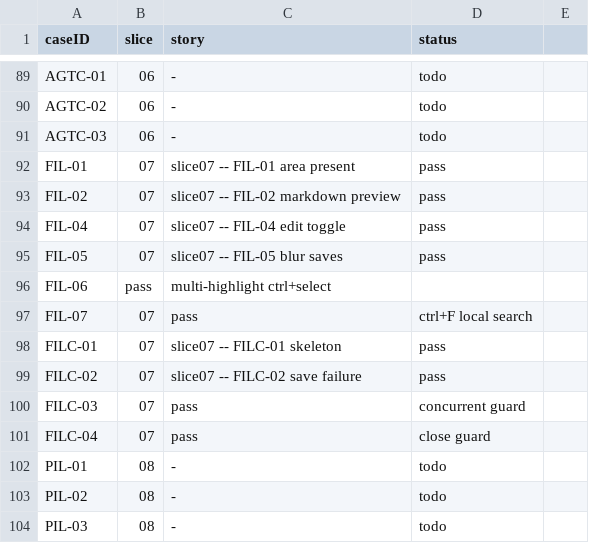
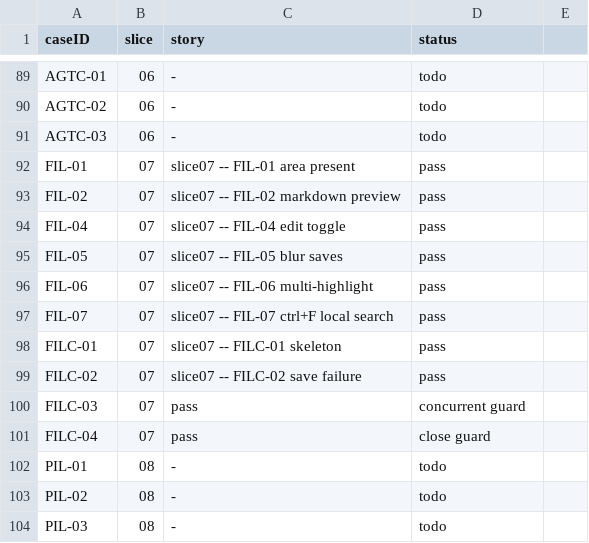
Before and after one commit to penwoodj/whitt, a TSV file: docs/feature-requirements/validation/coverage-manifest.tsv, drawn as a sheet; only a part is shown, gaps mark what is left out.

Commit message:
chore(manifest): Fix slice 07 case designations (FIL-06, FIL-07)

```diff
--- a/docs/feature-requirements/validation/coverage-manifest.tsv
+++ b/docs/feature-requirements/validation/coverage-manifest.tsv
@@ -95,4 +95,4 @@ FIL-04	07	slice07 -- FIL-04 edit toggle	pass
 FIL-05	07	slice07 -- FIL-05 blur saves	pass
-FIL-06	pass	multi-highlight ctrl+select
-FIL-07	07	pass	ctrl+F local search
+FIL-06	07	slice07 -- FIL-06 multi-highlight	pass
+FIL-07	07	slice07 -- FIL-07 ctrl+F local search	pass
 FILC-01	07	slice07 -- FILC-01 skeleton	pass
```
